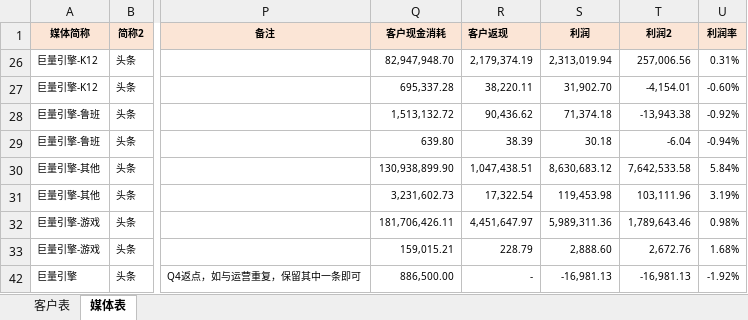
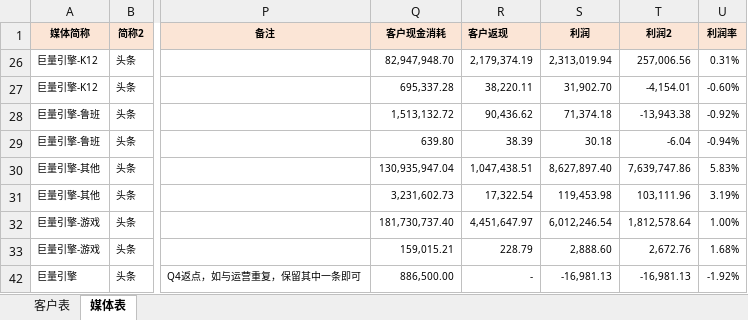
Before and after one commit to o-f-m/-, an Excel workbook: 多彩2021年1月消耗表（财务运营共享版）.xlsx, sheet 媒体表, drawn as a sheet; only a part is shown, gaps mark what is left out; values as stored, in another font and other column widths than the file's, no borders; the diff names each change by its address in the sheet, - before the commit and + after, or states it on an @@ line.

```diff
--- a/多彩2021年1月消耗表（财务运营共享版）.xlsx (sheet 媒体表)
+++ b/多彩2021年1月消耗表（财务运营共享版）.xlsx (sheet 媒体表)
-Q30 (客户现金消耗): 130,938,899.90
+Q30 (客户现金消耗): 130,935,947.04
-S30 (利润): 8,630,683.12
+S30 (利润): 8,627,897.40
-T30 (利润2): 7,642,533.58
+T30 (利润2): 7,639,747.86
-U30 (利润率): 5.84%
+U30 (利润率): 5.83%
-Q32 (客户现金消耗): 181,706,426.11
+Q32 (客户现金消耗): 181,730,737.40
-S32 (利润): 5,989,311.36
+S32 (利润): 6,012,246.54
-T32 (利润2): 1,789,643.46
+T32 (利润2): 1,812,578.64
-U32 (利润率): 0.98%
+U32 (利润率): 1.00%
```
Also changed, not shown: sheet 客户表, hidden cells.
